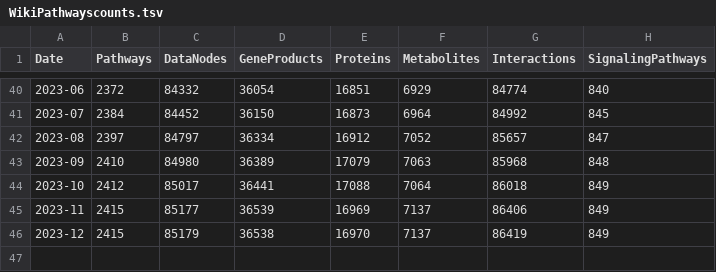
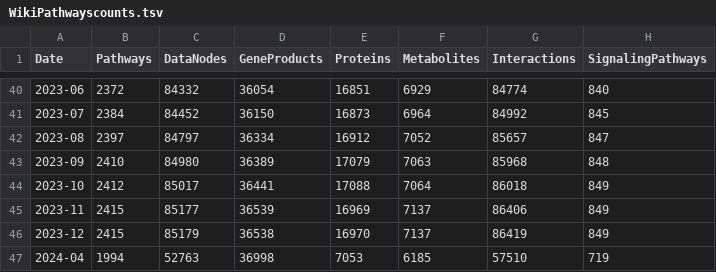
Before and after one commit to marvinm2/WikiPathwaysLoader, a TSV file: WikiPathwayscounts.tsv, drawn as a sheet; only a part is shown, gaps mark what is left out.

Commit message:
Update WikiPathwayscounts.tsv

```diff
--- a/WikiPathwayscounts.tsv
+++ b/WikiPathwayscounts.tsv
@@ -46 +46,2 @@ Date	Pathways	DataNodes	GeneProducts	Proteins	Metabolites	Interactions	Signaling
 2023-12	2415	85179	36538	16970	7137	86419	849
+2024-04	1994	52763	36998	7053	6185	57510	719
```
